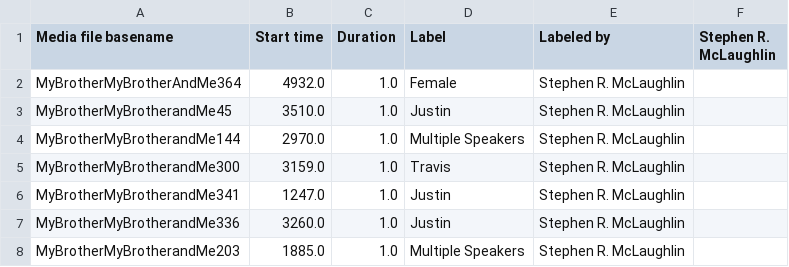
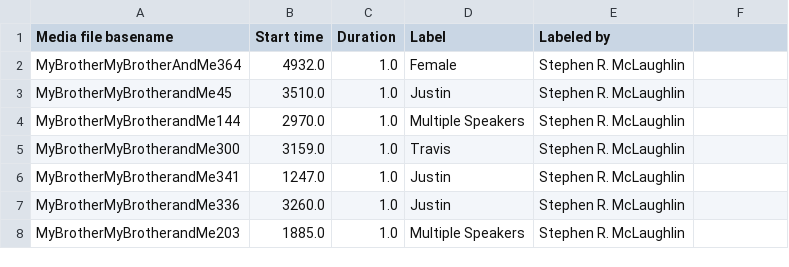
Before and after one commit to hipstas/podcast-speaker-labels, a CSV file: MBMBAM/My_Brother_My_Brother_and_Me_labels.csv, drawn as a sheet; only a part is shown.

Commit message:
Update My_Brother_My_Brother_and_Me_labels.csv

```diff
--- a/MBMBAM/My_Brother_My_Brother_and_Me_labels.csv
+++ b/MBMBAM/My_Brother_My_Brother_and_Me_labels.csv
@@ -1,2 +1,2 @@
-Media file basename,Start time,Duration,Label,Labeled by,Stephen R. McLaughlin
+Media file basename,Start time,Duration,Label,Labeled by
 MyBrotherMyBrotherAndMe364,4932.0,1.0,Female,Stephen R. McLaughlin
```
